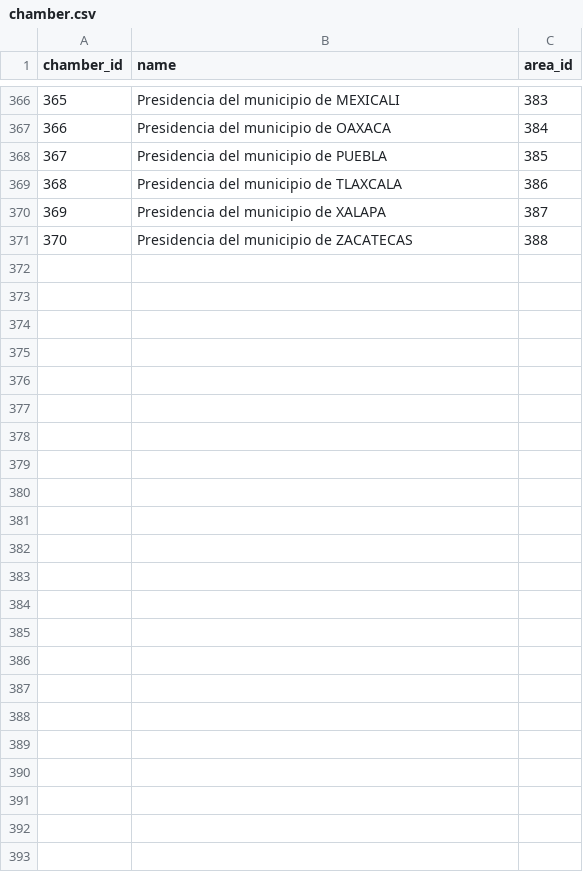
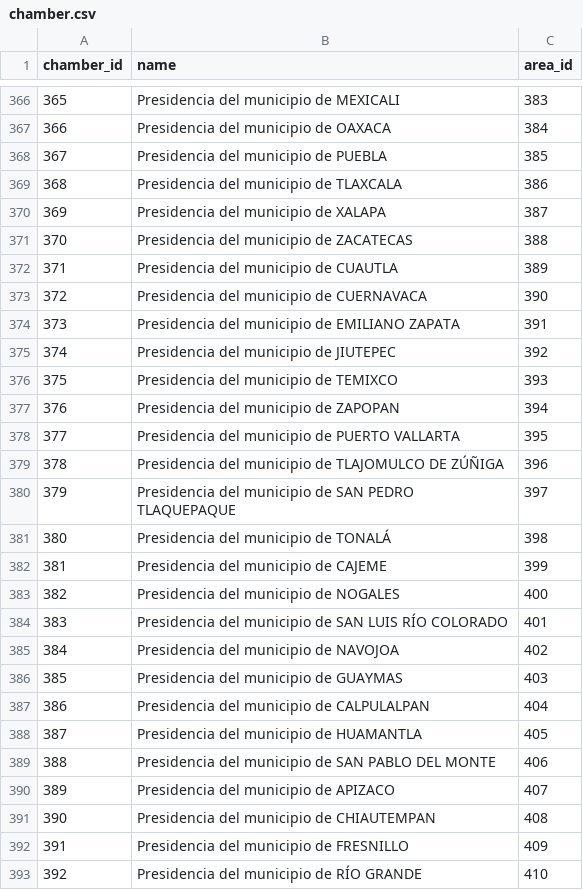
Before and after one commit to Socialtic/api-politica, a CSV file: app/db/chamber.csv, drawn as a sheet; only a part is shown, gaps mark what is left out.

```diff
--- a/app/db/chamber.csv
+++ b/app/db/chamber.csv
@@ -371 +371,23 @@ chamber_id,name,area_id
 370,Presidencia del municipio de ZACATECAS,388,
+371,Presidencia del municipio de CUAUTLA,389,
+372,Presidencia del municipio de CUERNAVACA,390,
+373,Presidencia del municipio de EMILIANO ZAPATA,391,
+374,Presidencia del municipio de JIUTEPEC,392,
+375,Presidencia del municipio de TEMIXCO,393,
+376,Presidencia del municipio de ZAPOPAN,394,
+377,Presidencia del municipio de PUERTO VALLARTA,395,
+378,Presidencia del municipio de TLAJOMULCO DE ZÚÑIGA,396,
+379,Presidencia del municipio de SAN PEDRO TLAQUEPAQUE,397,
+380,Presidencia del municipio de TONALÁ,398,
+381,Presidencia del municipio de CAJEME,399,
+382,Presidencia del municipio de NOGALES,400,
+383,Presidencia del municipio de SAN LUIS RÍO COLORADO,401,
+384,Presidencia del municipio de NAVOJOA,402,
+385,Presidencia del municipio de GUAYMAS,403,
+386,Presidencia del municipio de CALPULALPAN,404,
+387,Presidencia del municipio de HUAMANTLA,405,
+388,Presidencia del municipio de SAN PABLO DEL MONTE,406,
+389,Presidencia del municipio de APIZACO,407,
+390,Presidencia del municipio de CHIAUTEMPAN,408,
+391,Presidencia del municipio de FRESNILLO,409,
+392,Presidencia del municipio de RÍO GRANDE,410,
```
Also changed, not shown: app/db/area.csv, app/db/coalition.csv, 21 other files.
